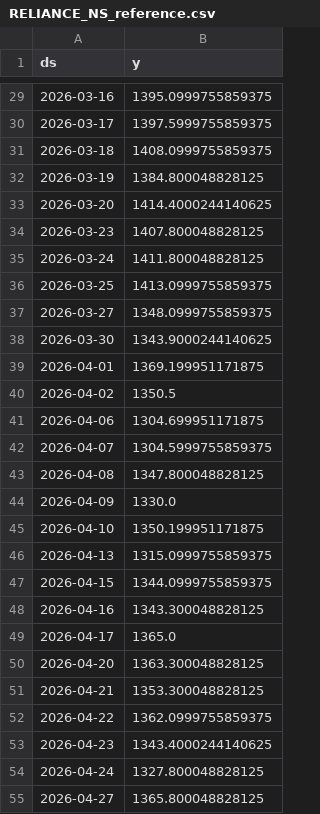
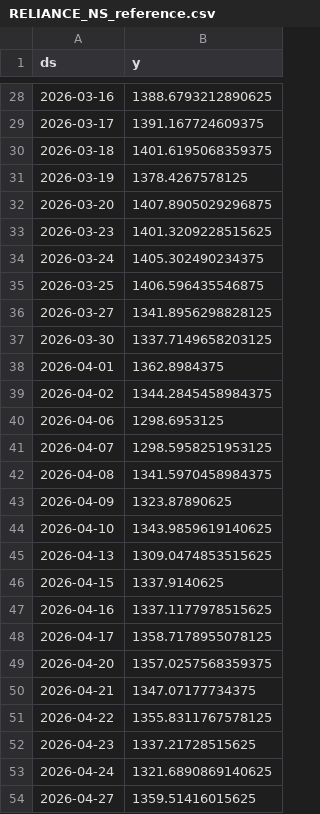
Before and after one commit to gulabjangid626/mlops, a CSV file: src/data/stocks/RELIANCE_NS_reference.csv, drawn as a sheet; only a part is shown, gaps mark what is left out; the diff covers the shown part only.

```diff
--- a/src/data/stocks/RELIANCE_NS_reference.csv
+++ b/src/data/stocks/RELIANCE_NS_reference.csv
@@ -29,27 +28,27 @@ ds,y
-2026-03-16,1395.0999755859375
-2026-03-17,1397.5999755859375
-2026-03-18,1408.0999755859375
-2026-03-19,1384.800048828125
-2026-03-20,1414.4000244140625
-2026-03-23,1407.800048828125
-2026-03-24,1411.800048828125
-2026-03-25,1413.0999755859375
-2026-03-27,1348.0999755859375
-2026-03-30,1343.9000244140625
-2026-04-01,1369.199951171875
-2026-04-02,1350.5
-2026-04-06,1304.699951171875
-2026-04-07,1304.5999755859375
-2026-04-08,1347.800048828125
-2026-04-09,1330.0
-2026-04-10,1350.199951171875
-2026-04-13,1315.0999755859375
-2026-04-15,1344.0999755859375
-2026-04-16,1343.300048828125
-2026-04-17,1365.0
-2026-04-20,1363.300048828125
-2026-04-21,1353.300048828125
-2026-04-22,1362.0999755859375
-2026-04-23,1343.4000244140625
-2026-04-24,1327.800048828125
-2026-04-27,1365.800048828125
+2026-03-16,1388.6793212890625
+2026-03-17,1391.167724609375
+2026-03-18,1401.6195068359375
+2026-03-19,1378.4267578125
+2026-03-20,1407.8905029296875
+2026-03-23,1401.3209228515625
+2026-03-24,1405.302490234375
+2026-03-25,1406.596435546875
+2026-03-27,1341.8956298828125
+2026-03-30,1337.7149658203125
+2026-04-01,1362.8984375
+2026-04-02,1344.2845458984375
+2026-04-06,1298.6953125
+2026-04-07,1298.5958251953125
+2026-04-08,1341.5970458984375
+2026-04-09,1323.87890625
+2026-04-10,1343.9859619140625
+2026-04-13,1309.0474853515625
+2026-04-15,1337.9140625
+2026-04-16,1337.1177978515625
+2026-04-17,1358.7178955078125
+2026-04-20,1357.0257568359375
+2026-04-21,1347.07177734375
+2026-04-22,1355.8311767578125
+2026-04-23,1337.21728515625
+2026-04-24,1321.6890869140625
+2026-04-27,1359.51416015625
```
Also changed, not shown: 1 added row, 1 removed row and 32 edited cells elsewhere in this file, src/data/stocks/HCLTECH_NS.csv, src/data/stocks/RELIANCE_NS.csv, 28 other files.
